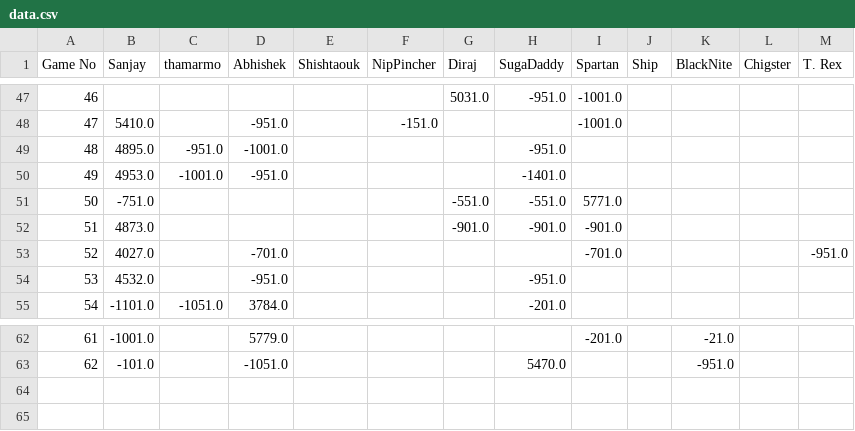
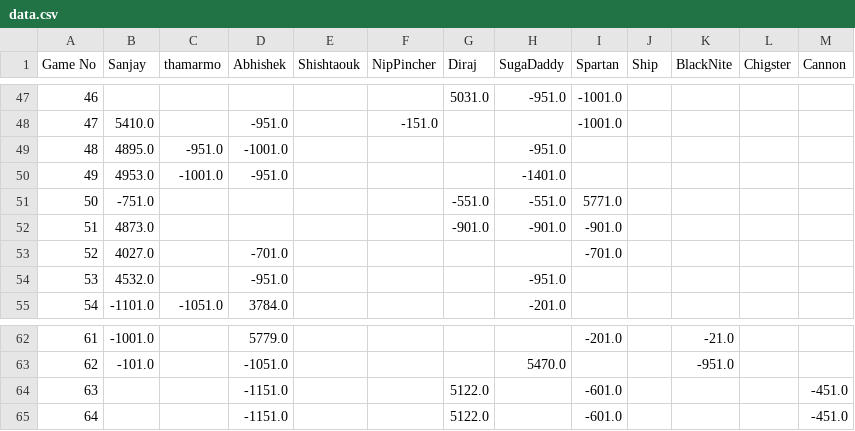
Before and after one commit to snjsomnath/Monopoly-2, a CSV file: data.csv, drawn as a sheet; only a part is shown, gaps mark what is left out; the diff names each change by its address in the sheet, - before the commit and + after, or states it on an @@ line.

```diff
--- a/data.csv
+++ b/data.csv
-M1: T. Rex
+M1: Cannon
-M53 (Cannon): -951.0
+M53 (Cannon): (empty)
+row 64: 63 |  |  | -1151.0 |  |  | 5122.0 |  | -601.0 |  |  |  | -451.0
+row 65: 64 |  |  | -1151.0 |  |  | 5122.0 |  | -601.0 |  |  |  | -451.0
```
Also changed, not shown: rank.csv, winLoss.csv, 4 other files.
